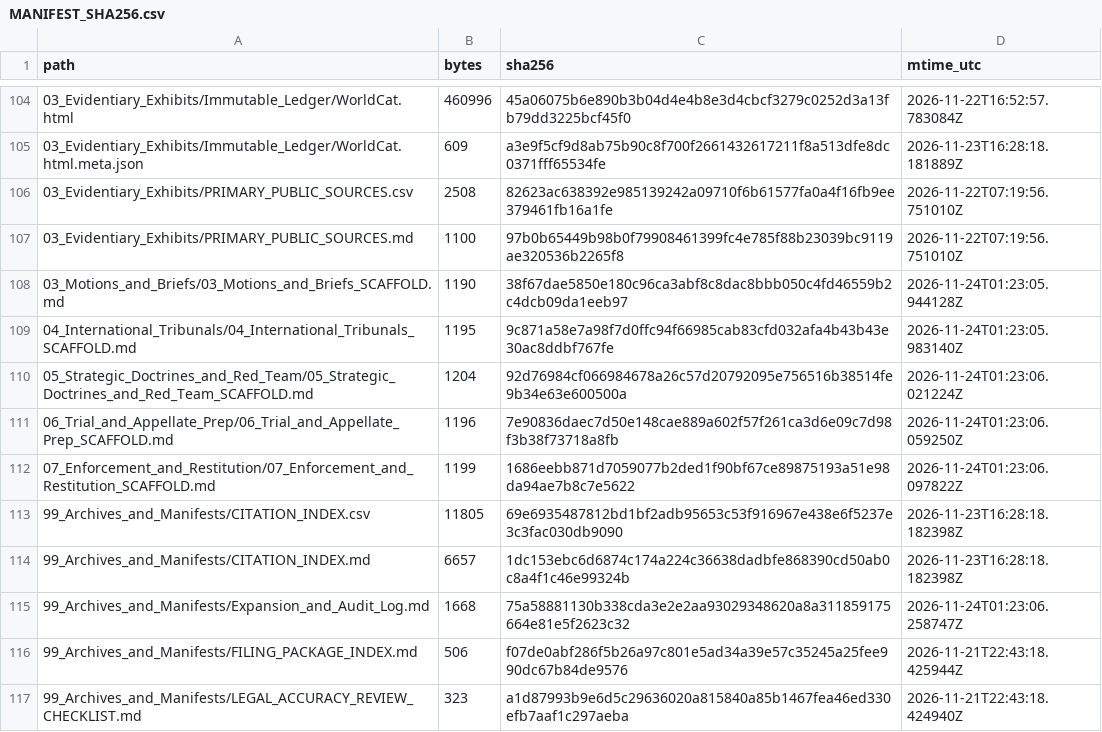
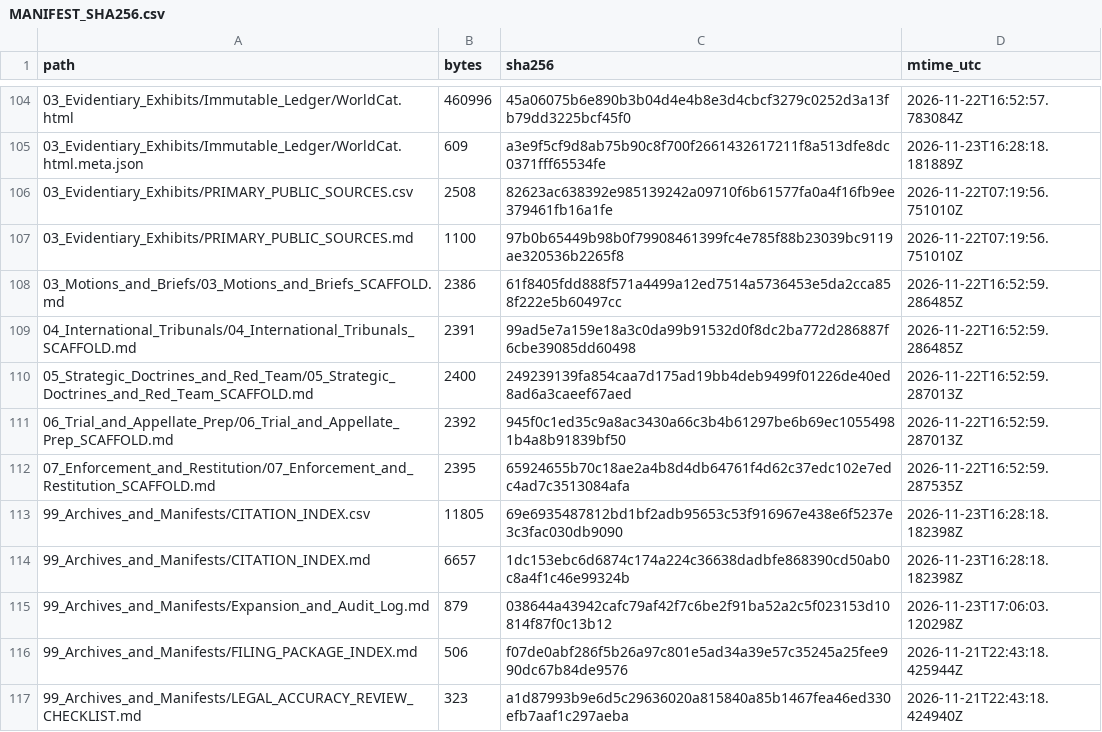
Before and after one commit to GlobalRestitutionAlliance/turtle-island-us-ak-new-stuyahok-village-master-litigation, a CSV file: 99_Archives_and_Manifests/MANIFEST_SHA256.csv, drawn as a sheet; only a part is shown, gaps mark what is left out; the diff covers the shown part only.

```diff
--- a/99_Archives_and_Manifests/MANIFEST_SHA256.csv
+++ b/99_Archives_and_Manifests/MANIFEST_SHA256.csv
@@ -107,10 +107,10 @@ path,bytes,sha256,mtime_utc
 03_Evidentiary_Exhibits/PRIMARY_PUBLIC_SOURCES.md,1100,97b0b65449b98b0f79908461399fc4e785f88b23039bc9119ae320536b2265f8,2026-11-22T07:19:56.751010Z
-03_Motions_and_Briefs/03_Motions_and_Briefs_SCAFFOLD.md,1190,38f67dae5850e180c96ca3abf8c8dac8bbb050c4fd46559b2c4dcb09da1eeb97,2026-11-24T01:23:05.944128Z
-04_International_Tribunals/04_International_Tribunals_SCAFFOLD.md,1195,9c871a58e7a98f7d0ffc94f66985cab83cfd032afa4b43b43e30ac8ddbf767fe,2026-11-24T01:23:05.983140Z
-05_Strategic_Doctrines_and_Red_Team/05_Strategic_Doctrines_and_Red_Team_SCAFFOLD.md,1204,92d76984cf066984678a26c57d20792095e756516b38514fe9b34e63e600500a,2026-11-24T01:23:06.021224Z
-06_Trial_and_Appellate_Prep/06_Trial_and_Appellate_Prep_SCAFFOLD.md,1196,7e90836daec7d50e148cae889a602f57f261ca3d6e09c7d98f3b38f73718a8fb,2026-11-24T01:23:06.059250Z
-07_Enforcement_and_Restitution/07_Enforcement_and_Restitution_SCAFFOLD.md,1199,1686eebb871d7059077b2ded1f90bf67ce89875193a51e98da94ae7b8c7e5622,2026-11-24T01:23:06.097822Z
+03_Motions_and_Briefs/03_Motions_and_Briefs_SCAFFOLD.md,2386,61f8405fdd888f571a4499a12ed7514a5736453e5da2cca858f222e5b60497cc,2026-11-22T16:52:59.286485Z
+04_International_Tribunals/04_International_Tribunals_SCAFFOLD.md,2391,99ad5e7a159e18a3c0da99b91532d0f8dc2ba772d286887f6cbe39085dd60498,2026-11-22T16:52:59.286485Z
+05_Strategic_Doctrines_and_Red_Team/05_Strategic_Doctrines_and_Red_Team_SCAFFOLD.md,2400,249239139fa854caa7d175ad19bb4deb9499f01226de40ed8ad6a3caeef67aed,2026-11-22T16:52:59.287013Z
+06_Trial_and_Appellate_Prep/06_Trial_and_Appellate_Prep_SCAFFOLD.md,2392,945f0c1ed35c9a8ac3430a66c3b4b61297be6b69ec10554981b4a8b91839bf50,2026-11-22T16:52:59.287013Z
+07_Enforcement_and_Restitution/07_Enforcement_and_Restitution_SCAFFOLD.md,2395,65924655b70c18ae2a4b8d4db64761f4d62c37edc102e7edc4ad7c3513084afa,2026-11-22T16:52:59.287535Z
 99_Archives_and_Manifests/CITATION_INDEX.csv,11805,69e6935487812bd1bf2adb95653c53f916967e438e6f5237e3c3fac030db9090,2026-11-23T16:28:18.182398Z
 99_Archives_and_Manifests/CITATION_INDEX.md,6657,1dc153ebc6d6874c174a224c36638dadbfe868390cd50ab0c8a4f1c46e99324b,2026-11-23T16:28:18.182398Z
-99_Archives_and_Manifests/Expansion_and_Audit_Log.md,1668,75a58881130b338cda3e2e2aa93029348620a8a311859175664e81e5f2623c32,2026-11-24T01:23:06.258747Z
+99_Archives_and_Manifests/Expansion_and_Audit_Log.md,879,038644a43942cafc79af42f7c6be2f91ba52a2c5f023153d10814f87f0c13b12,2026-11-23T17:06:03.120298Z
 99_Archives_and_Manifests/FILING_PACKAGE_INDEX.md,506,f07de0abf286f5b26a97c801e5ad34a39e57c35245a25fee990dc67b84de9576,2026-11-21T22:43:18.425944Z
```
Also changed, not shown: 92 edited cells elsewhere in this file, 37 other files.
